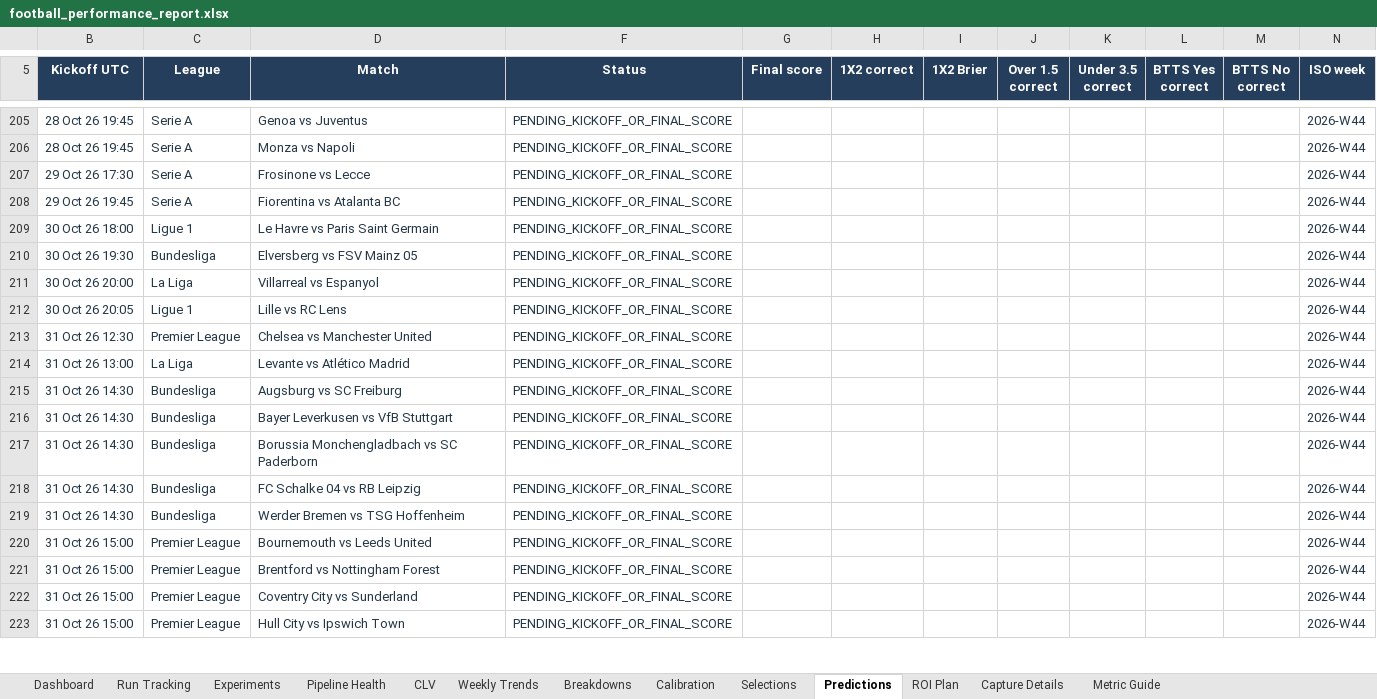
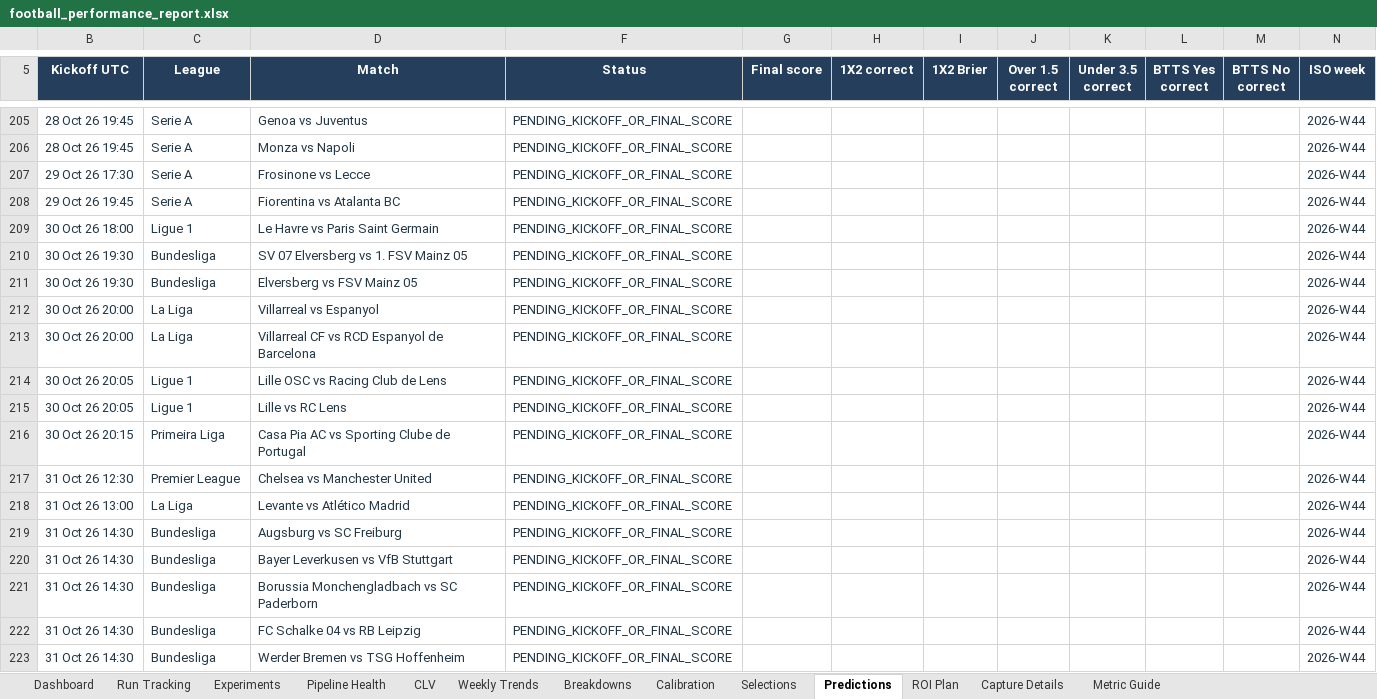
Before and after one commit to paulmaina/football-value-pipeline, an Excel workbook: football_output_v2/readable/football_performance_report.xlsx, sheet Predictions, drawn as a sheet; only a part is shown, gaps mark what is left out; the shorter side is filled out with more unchanged rows; values as stored, in another font and other column widths than the file's, no borders; table styles not drawn; the diff names each change by its address in the sheet, - before the commit and + after, or states it on an @@ line.

```diff
--- a/football_output_v2/readable/football_performance_report.xlsx (sheet Predictions)
+++ b/football_output_v2/readable/football_performance_report.xlsx (sheet Predictions)
+row 210: 30 Oct 26 19:30 | Bundesliga | SV 07 Elversberg vs 1. FSV Mainz 05 | PENDING_KICKOFF_OR_FINAL_SCORE |  |  |  |  |  |  |  | 2026-W44
+row 213: 30 Oct 26 20:00 | La Liga | Villarreal CF vs RCD Espanyol de Barcelona | PENDING_KICKOFF_OR_FINAL_SCORE |  |  |  |  |  |  |  | 2026-W44
+row 214: 30 Oct 26 20:05 | Ligue 1 | Lille OSC vs Racing Club de Lens | PENDING_KICKOFF_OR_FINAL_SCORE |  |  |  |  |  |  |  | 2026-W44
+row 216: 30 Oct 26 20:15 | Primeira Liga | Casa Pia AC vs Sporting Clube de Portugal | PENDING_KICKOFF_OR_FINAL_SCORE |  |  |  |  |  |  |  | 2026-W44
```
Also changed, not shown: sheet Pipeline Health, sheet Capture Details, sheet Dashboard, sheet CLV, hidden cells, 53 other files.
